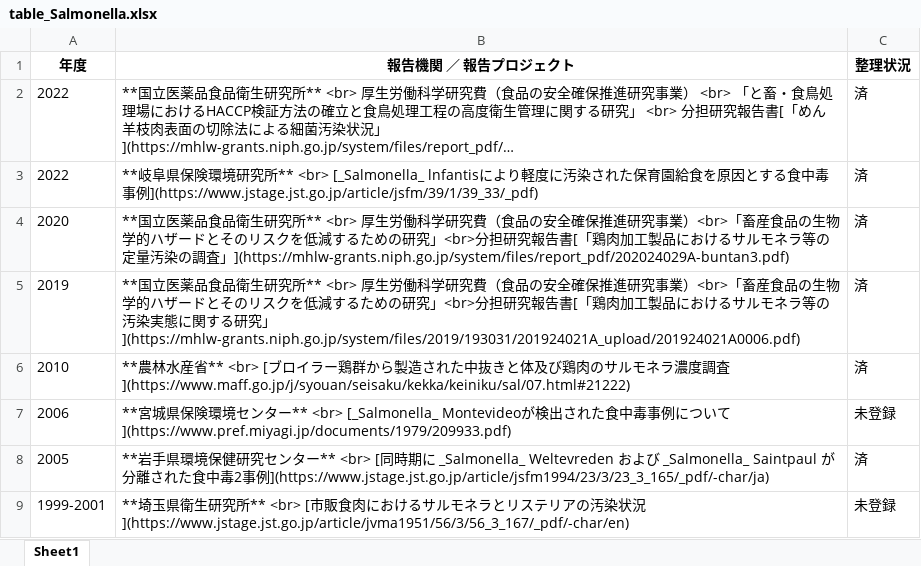
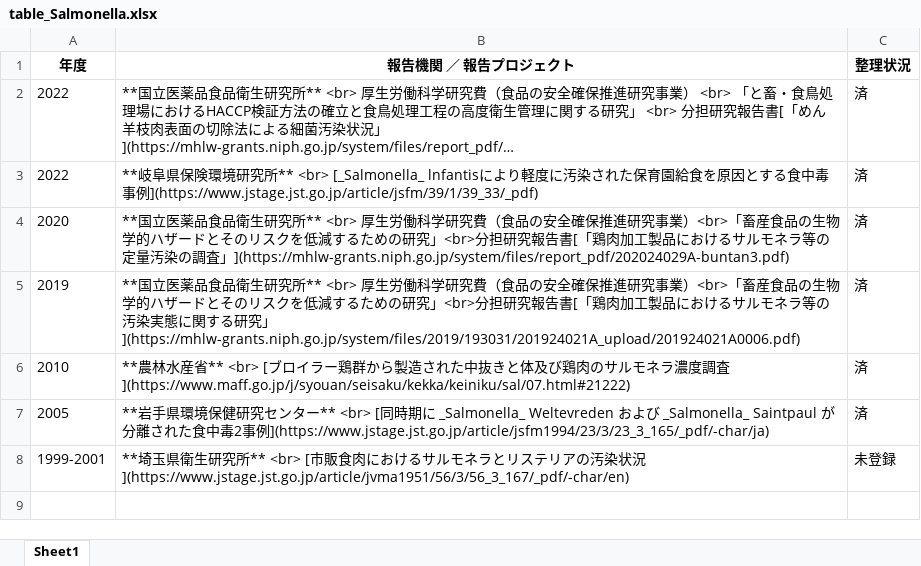
Before and after one commit to kento-koyama/food_micro_data_risk, an Excel workbook: tables/table_Salmonella.xlsx, sheet Sheet1, drawn as a sheet; long unchanged cells end in …; values as stored, in another font and other column widths than the file's, no borders; the diff names each change by its address in the sheet, - before the commit and + after, or states it on an @@ line.

```diff
--- a/tables/table_Salmonella.xlsx (sheet Sheet1)
+++ b/tables/table_Salmonella.xlsx (sheet Sheet1)
-row 7: 2006 | **宮城県保険環境センター** <br> [_Salmonella_ Montevideoが検出された食中毒事例について](https://www.pref.miyagi.jp/documents/1979/209933.pdf) | 未登録
```
Also changed, not shown: tables/table_Campylobacter.xlsx, tables/table_EHEC.xlsx, 3 other files.
